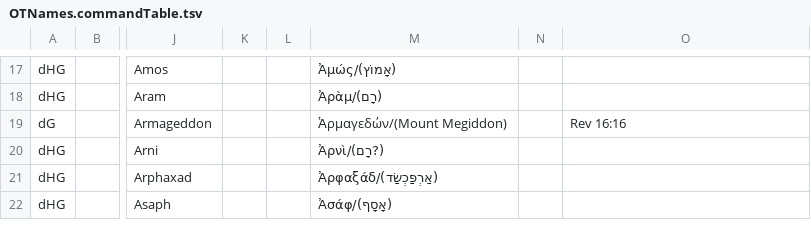
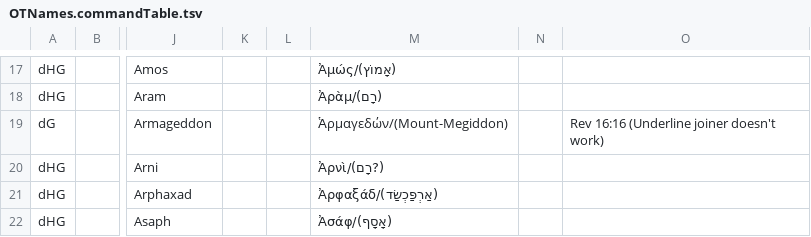
Before and after one commit to Freely-Given-org/OpenEnglishTranslation--OET, a TSV file: scripts/ScriptedVLTUpdates/OTNames.commandTable.tsv, drawn as a sheet; only a part is shown, gaps mark what is left out; the diff names each change by its address in the sheet, - before the commit and + after, or states it on an @@ line.

```diff
--- a/scripts/ScriptedVLTUpdates/OTNames.commandTable.tsv
+++ b/scripts/ScriptedVLTUpdates/OTNames.commandTable.tsv
-M19: Ἁρμαγεδών/(Mount Megiddon)
+M19: Ἁρμαγεδών/(Mount-Megiddon)
-O19: Rev 16:16
+O19: Rev 16:16 (Underline joiner doesn't work)
```
Also changed, not shown: scripts/ScriptedVLTUpdates/wordingAdjustments.commandTable.tsv, 32 other files.
